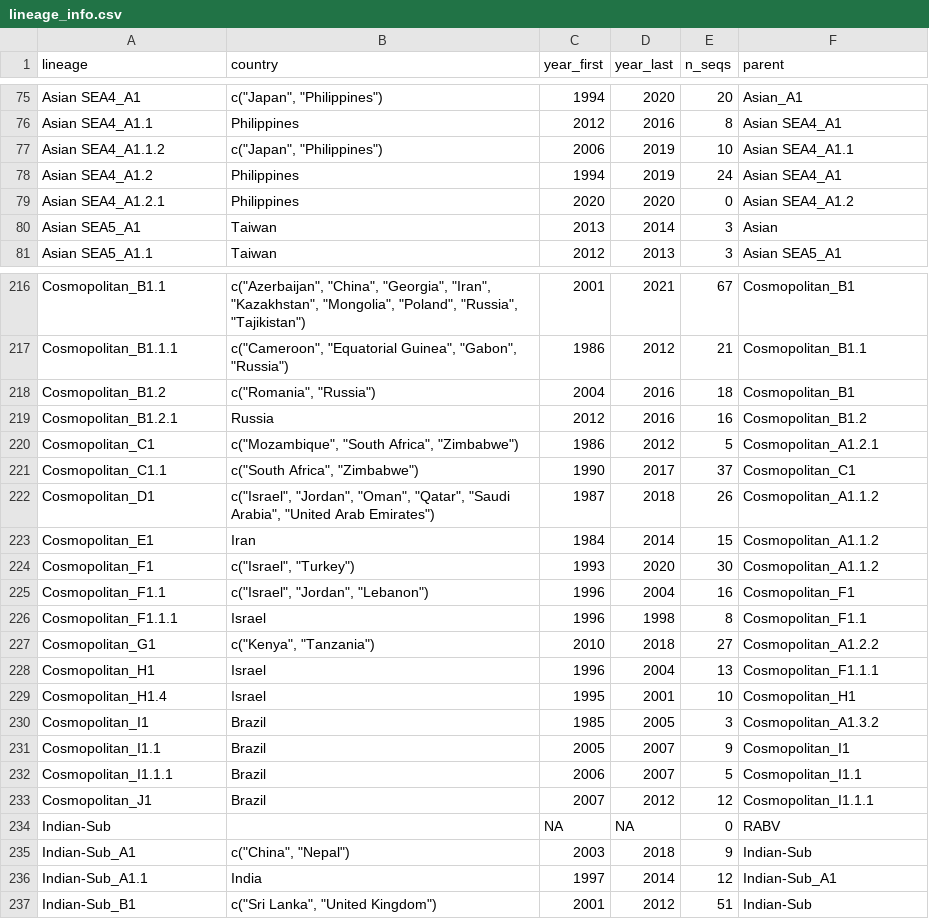
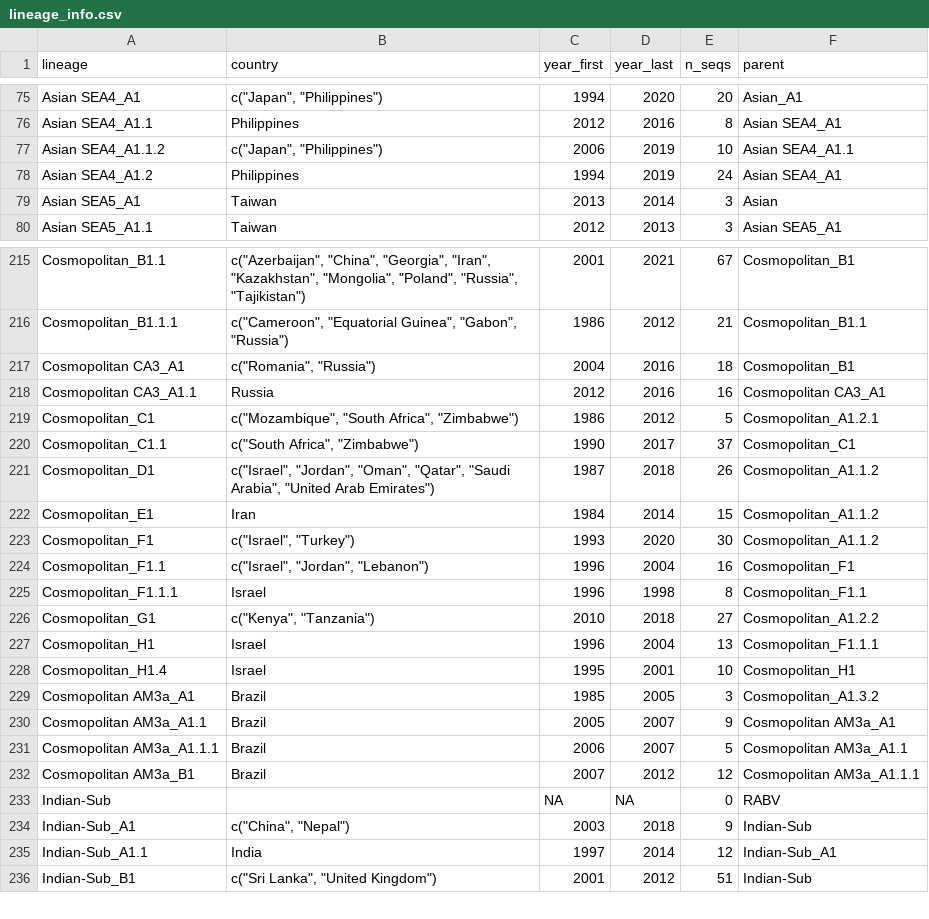
Before and after one commit to KathrynCampbell/MADDOG, a CSV file: inst/extdata/References/RABV/lineage_info.csv, drawn as a sheet; only a part is shown, gaps mark what is left out.

```diff
--- a/inst/extdata/References/RABV/lineage_info.csv
+++ b/inst/extdata/References/RABV/lineage_info.csv
@@ -78,3 +78,2 @@ Asian SEA4_A1.1.2,"c(""Japan"", ""Philippines"")",2006,2019,10,Asian SEA4_A1.1
 Asian SEA4_A1.2,Philippines,1994,2019,24,Asian SEA4_A1
-Asian SEA4_A1.2.1,Philippines,2020,2020,0,Asian SEA4_A1.2
 Asian SEA5_A1,Taiwan,2013,2014,3,Asian
@@ -217,4 +216,4 @@ Cosmopolitan_B1.1,"c(""Azerbaijan"", ""China"", ""Georgia"", ""Iran"", ""Kazakhs
 Cosmopolitan_B1.1.1,"c(""Cameroon"", ""Equatorial Guinea"", ""Gabon"", ""Russia"")",1986,2012,21,Cosmopolitan_B1.1
-Cosmopolitan_B1.2,"c(""Romania"", ""Russia"")",2004,2016,18,Cosmopolitan_B1
-Cosmopolitan_B1.2.1,Russia,2012,2016,16,Cosmopolitan_B1.2
+Cosmopolitan CA3_A1,"c(""Romania"", ""Russia"")",2004,2016,18,Cosmopolitan_B1
+Cosmopolitan CA3_A1.1,Russia,2012,2016,16,Cosmopolitan CA3_A1
 Cosmopolitan_C1,"c(""Mozambique"", ""South Africa"", ""Zimbabwe"")",1986,2012,5,Cosmopolitan_A1.2.1
@@ -229,6 +228,6 @@ Cosmopolitan_H1,Israel,1996,2004,13,Cosmopolitan_F1.1.1
 Cosmopolitan_H1.4,Israel,1995,2001,10,Cosmopolitan_H1
-Cosmopolitan_I1,Brazil,1985,2005,3,Cosmopolitan_A1.3.2
-Cosmopolitan_I1.1,Brazil,2005,2007,9,Cosmopolitan_I1
-Cosmopolitan_I1.1.1,Brazil,2006,2007,5,Cosmopolitan_I1.1
-Cosmopolitan_J1,Brazil,2007,2012,12,Cosmopolitan_I1.1.1
+Cosmopolitan AM3a_A1,Brazil,1985,2005,3,Cosmopolitan_A1.3.2
+Cosmopolitan AM3a_A1.1,Brazil,2005,2007,9,Cosmopolitan AM3a_A1
+Cosmopolitan AM3a_A1.1.1,Brazil,2006,2007,5,Cosmopolitan AM3a_A1.1
+Cosmopolitan AM3a_B1,Brazil,2007,2012,12,Cosmopolitan AM3a_A1.1.1
 Indian-Sub,,NA,NA,0,RABV
```
Also changed, not shown: Datasets/Cosmo_N/Cosmo_N_sequence_data.csv, inst/extdata/References/RABV/reference_clusters.csv, 13 other files.
